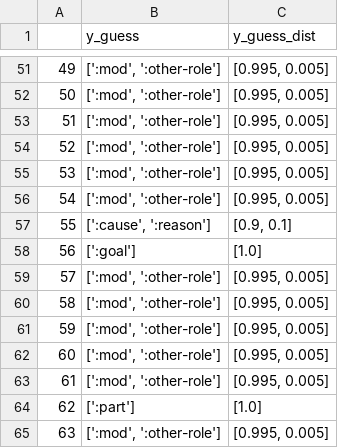
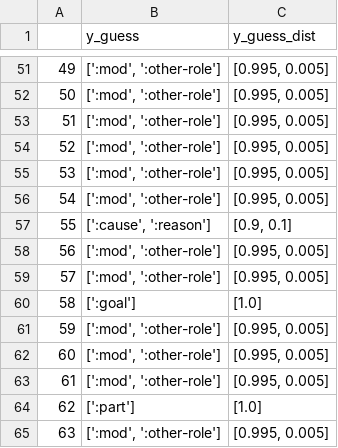
Before and after one commit to clairepost/AMRtoUMR, a CSV file: input_data/rules_test.csv, drawn as a sheet; only a part is shown, gaps mark what is left out; the diff covers the shown part only.

```diff
--- a/input_data/rules_test.csv
+++ b/input_data/rules_test.csv
@@ -57,5 +57,5 @@
 55,"[':cause', ':reason']","[0.9, 0.1]"
-56,[':goal'],[1.0]
+56,"[':mod', ':other-role']","[0.995, 0.005]"
 57,"[':mod', ':other-role']","[0.995, 0.005]"
-58,"[':mod', ':other-role']","[0.995, 0.005]"
+58,[':goal'],[1.0]
 59,"[':mod', ':other-role']","[0.995, 0.005]"
```
Also changed, not shown: 24 edited cells elsewhere in this file, input_data/rules_train.csv, input_data/test_data.csv, 43 other files.
